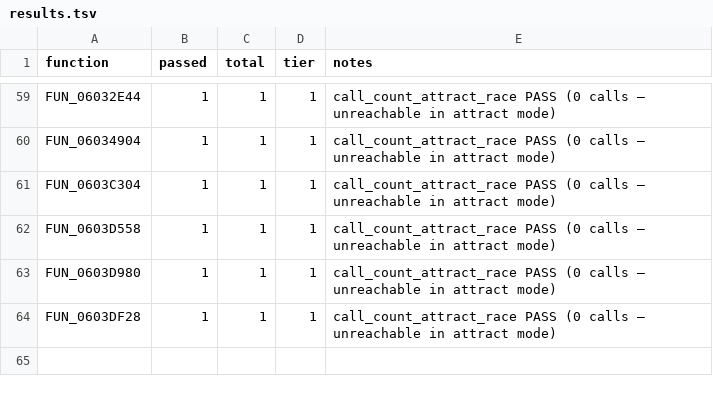
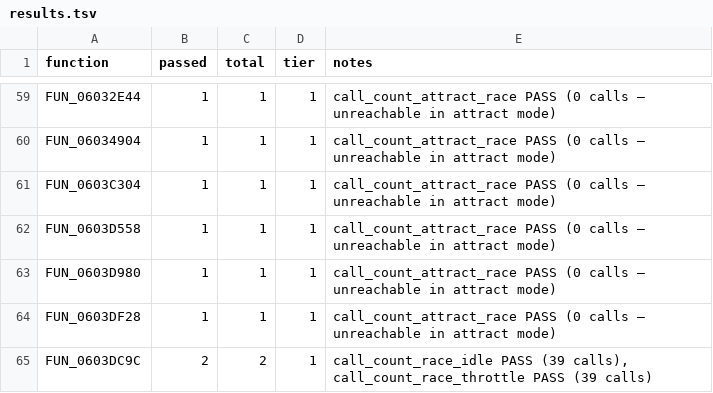
Before and after one commit to AJBats/saturn-daytona-cce-re, a TSV file: workstreams/auto_re/results.tsv, drawn as a sheet; only a part is shown, gaps mark what is left out.

```diff
--- a/workstreams/auto_re/results.tsv
+++ b/workstreams/auto_re/results.tsv
@@ -64 +64,2 @@ FUN_0603D980	1	1	1	call_count_attract_race PASS (0 calls — unreachable in attr
 FUN_0603DF28	1	1	1	call_count_attract_race PASS (0 calls — unreachable in attract mode)
+FUN_0603DC9C	2	2	1	call_count_race_idle PASS (39 calls), call_count_race_throttle PASS (39 calls)
```
Also changed, not shown: 2 other files.
